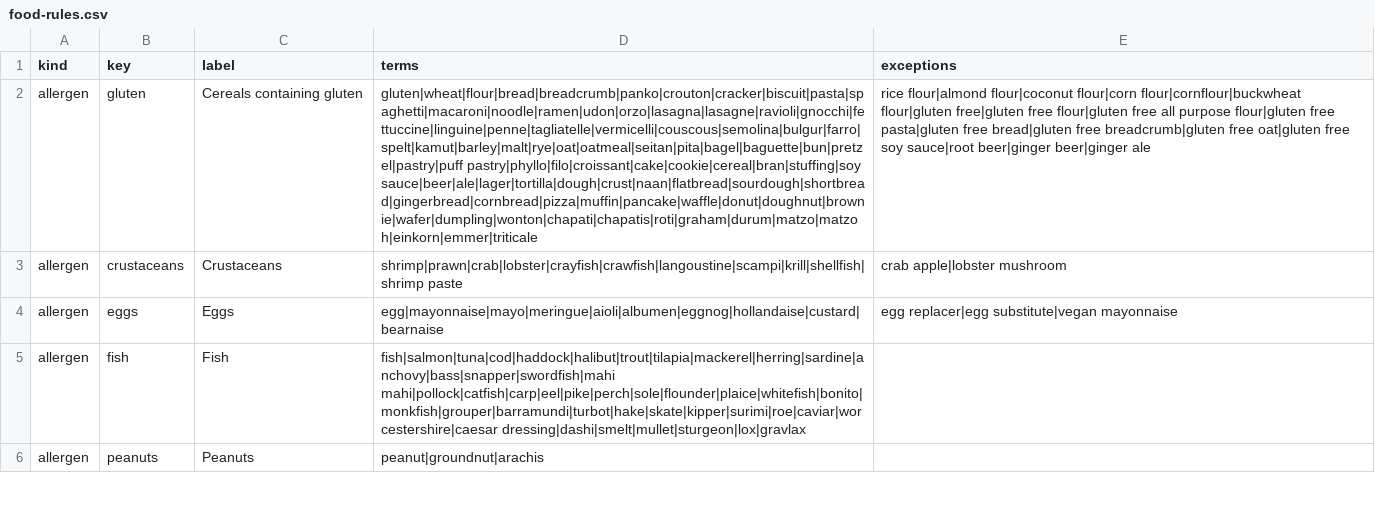
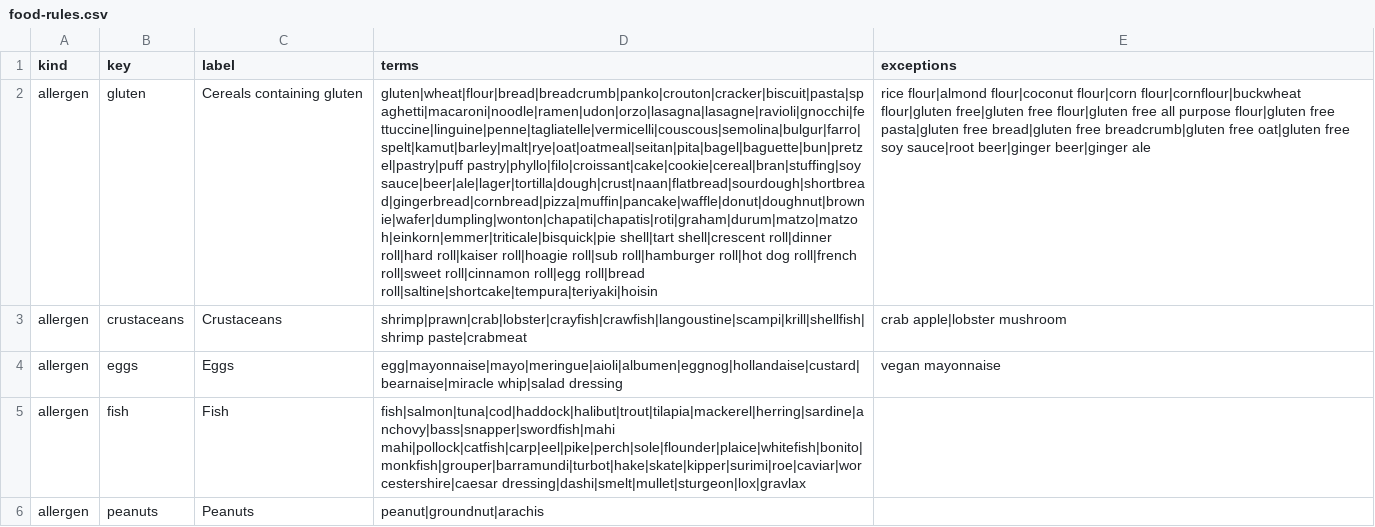
Before and after one commit to filipkuzmanovski/Plateful, a CSV file: RecipeAppBackend/src/main/resources/food-rules.csv, drawn as a sheet; only a part is shown; the diff covers the shown part only; the diff names each change by its address in the sheet, - before the commit and + after, or states it on an @@ line.

```diff
--- a/RecipeAppBackend/src/main/resources/food-rules.csv
+++ b/RecipeAppBackend/src/main/resources/food-rules.csv
-D2 (terms): gluten|wheat|flour|bread|breadcrumb|panko|crouton|cracker|biscuit|pasta|spaghetti|macaroni|noodle|ramen|udon|orzo|lasagna|lasagne|ravioli|gnocchi|fettuccine|linguine|penne|tagliatelle|vermicelli|couscous|semolina|bulgur|farro|spelt|kamut|barley|malt|rye|oat|oatmeal|seitan|pita|bagel|baguette|bun|pretzel|pastry|puff pastry|phyllo|filo|croissant|cake|cookie|cereal|bran|stuffing|soy sauce|beer|ale|lager|tortilla|dough|crust|naan|flatbread|sourdough|shortbread|gingerbread|cornbread|pizza|muffin|pancake|waffle|donut|doughnut|brownie|wafer|dumpling|wonton|chapati|chapatis|roti|graham|durum|matzo|matzoh|einkorn|emmer|triticale
+D2 (terms): gluten|wheat|flour|bread|breadcrumb|panko|crouton|cracker|biscuit|pasta|spaghetti|macaroni|noodle|ramen|udon|orzo|lasagna|lasagne|ravioli|gnocchi|fettuccine|linguine|penne|tagliatelle|vermicelli|couscous|semolina|bulgur|farro|spelt|kamut|barley|malt|rye|oat|oatmeal|seitan|pita|bagel|baguette|bun|pretzel|pastry|puff pastry|phyllo|filo|croissant|cake|cookie|cereal|bran|stuffing|soy sauce|beer|ale|lager|tortilla|dough|crust|naan|flatbread|sourdough|shortbread|gingerbread|cornbread|pizza|muffin|pancake|waffle|donut|doughnut|brownie|wafer|dumpling|wonton|chapati|chapatis|roti|graham|durum|matzo|matzoh|einkorn|emmer|triticale|bisquick|pie shell|tart shell|crescent roll|dinner roll|hard roll|kaiser roll|hoagie roll|sub roll|hamburger roll|hot dog roll|french roll|sweet roll|cinnamon roll|egg roll|bread roll|saltine|shortcake|tempura|teriyaki|hoisin
-D3 (terms): shrimp|prawn|crab|lobster|crayfish|crawfish|langoustine|scampi|krill|shellfish|shrimp paste
+D3 (terms): shrimp|prawn|crab|lobster|crayfish|crawfish|langoustine|scampi|krill|shellfish|shrimp paste|crabmeat
-D4 (terms): egg|mayonnaise|mayo|meringue|aioli|albumen|eggnog|hollandaise|custard|bearnaise
+D4 (terms): egg|mayonnaise|mayo|meringue|aioli|albumen|eggnog|hollandaise|custard|bearnaise|miracle whip|salad dressing
-E4 (exceptions): egg replacer|egg substitute|vegan mayonnaise
+E4 (exceptions): vegan mayonnaise
```
Also changed, not shown: 3 edited cells elsewhere in this file, 2 other files.
